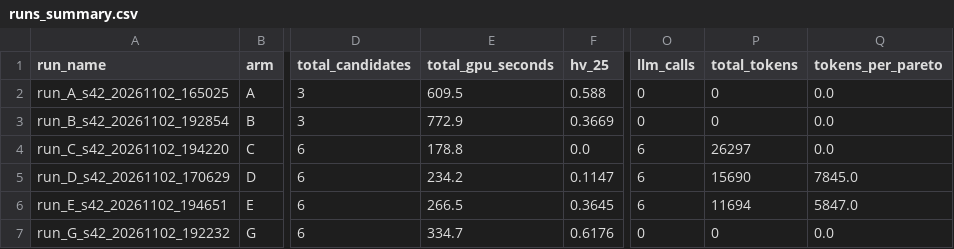
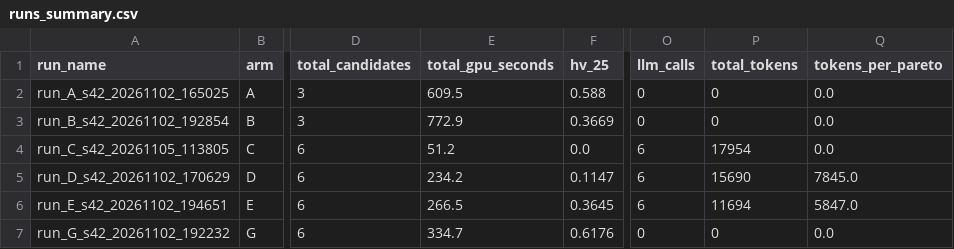
Before and after one commit to Prachet-Dev-Singh/NAS-Agent, a CSV file: experiments/results/runs_summary.csv, drawn as a sheet; only a part is shown, gaps mark what is left out; the diff names each change by its address in the sheet, - before the commit and + after, or states it on an @@ line.

```diff
--- a/experiments/results/runs_summary.csv
+++ b/experiments/results/runs_summary.csv
-A4 (run_name): run_C_s42_20261102_194220
+A4 (run_name): run_C_s42_20261105_113805
-E4 (total_gpu_seconds): 178.8
+E4 (total_gpu_seconds): 51.2
-P4 (total_tokens): 26297
+P4 (total_tokens): 17954
```
Also changed, not shown: 5 other files.
